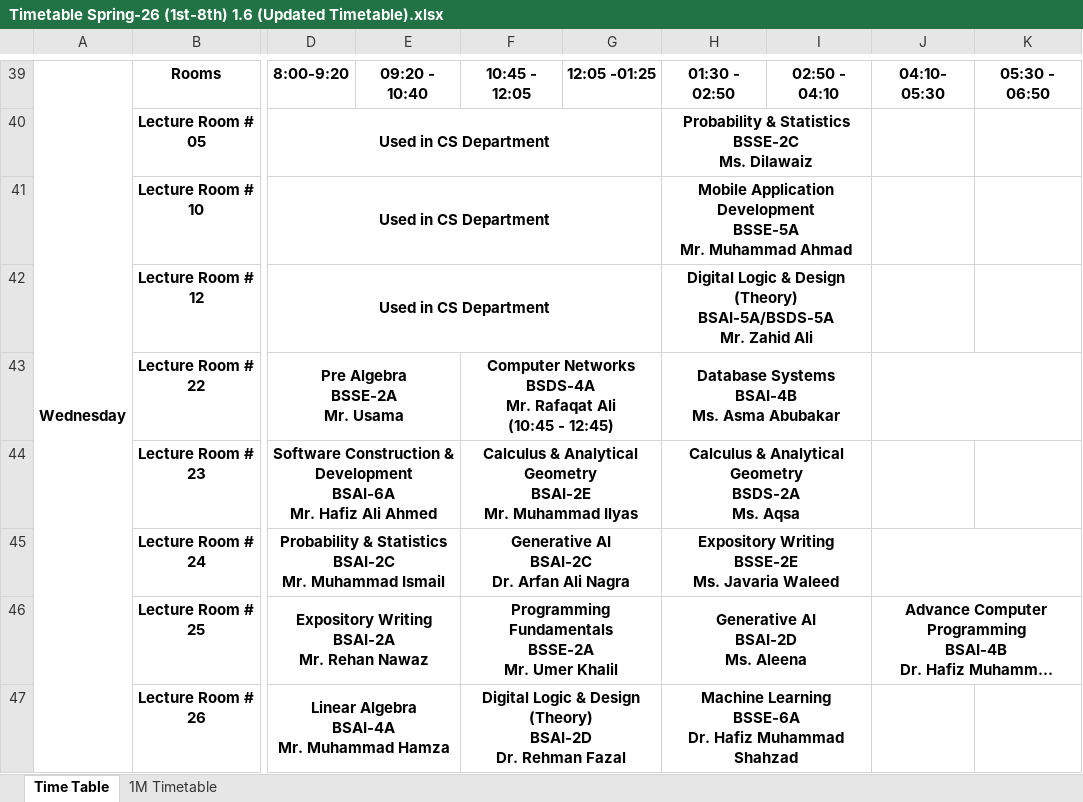
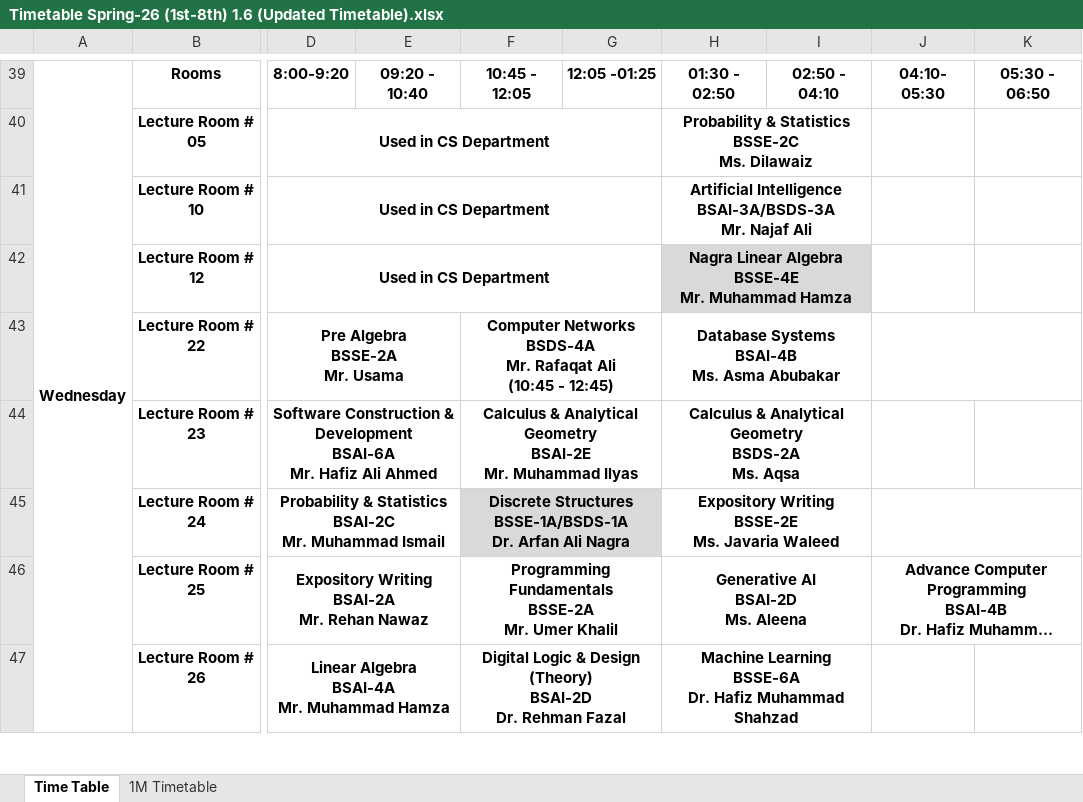
Before and after one commit to RasikhAli/Superior-Academic-Tool, an Excel workbook: uploads/xlsx/Timetable Spring-26 (1st-8th) 1.6 (Updated Timetable).xlsx, sheet Time Table, drawn as a sheet; only a part is shown, gaps mark what is left out; long unchanged cells end in …; values as stored, in another font and other column widths than the file's, no borders; ↵ is a line break in a cell; the diff covers the shown part only; the diff names each change by its address in the sheet, - before the commit and + after, or states it on an @@ line.

```diff
--- a/uploads/xlsx/Timetable Spring-26 (1st-8th) 1.6 (Updated Timetable).xlsx (sheet Time Table)
+++ b/uploads/xlsx/Timetable Spring-26 (1st-8th) 1.6 (Updated Timetable).xlsx (sheet Time Table)
-H41: Mobile Application Development ↵ BSSE-5A ↵ Mr. Muhammad Ahmad
+H41: Artificial Intelligence ↵ BSAI-3A/BSDS-3A ↵ Mr. Najaf Ali
-H42: Digital Logic & Design (Theory) ↵ BSAI-5A/BSDS-5A ↵ Mr. Zahid Ali
+H42: Nagra Linear Algebra ↵ BSSE-4E ↵ Mr. Muhammad Hamza
-H42:I42 fill: none
+H42:I42 fill: #D9D9D9
-F45: Generative AI ↵ BSAI-2C ↵ Dr. Arfan…
+F45: Discrete Structures ↵ BSSE-1A/BSDS-1A ↵ Dr. Arfan…
-F45:G45 fill: none
+F45:G45 fill: #D9D9D9
```
Also changed, not shown: 6 edited cells and cell formats elsewhere in this sheet, 1 other file.
